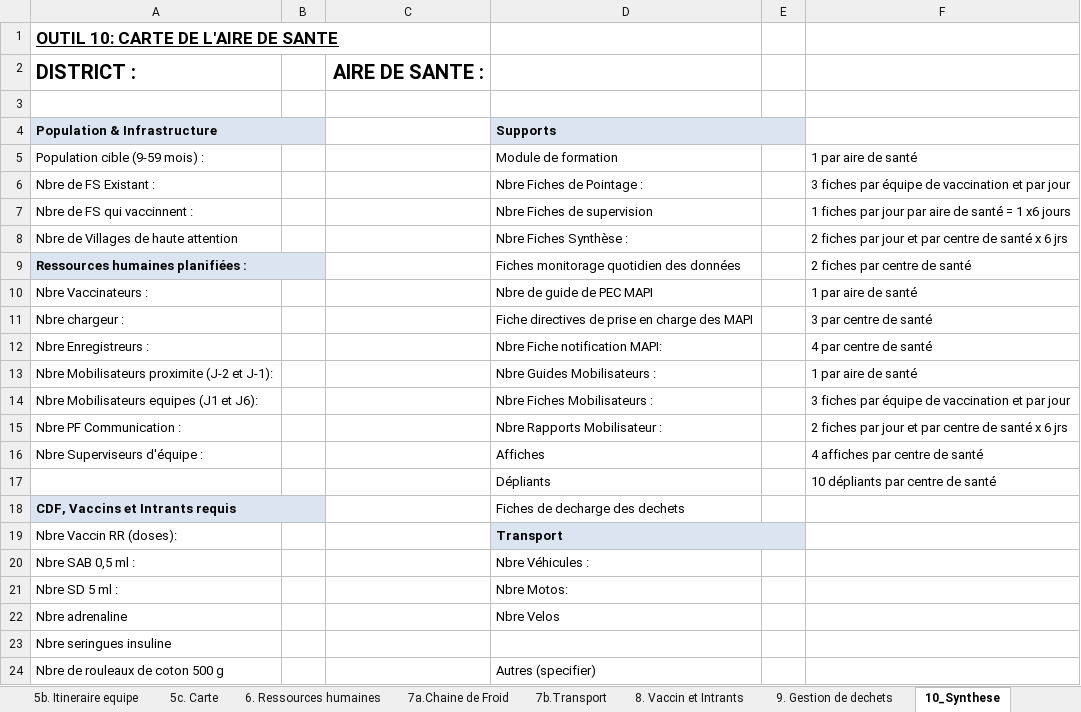
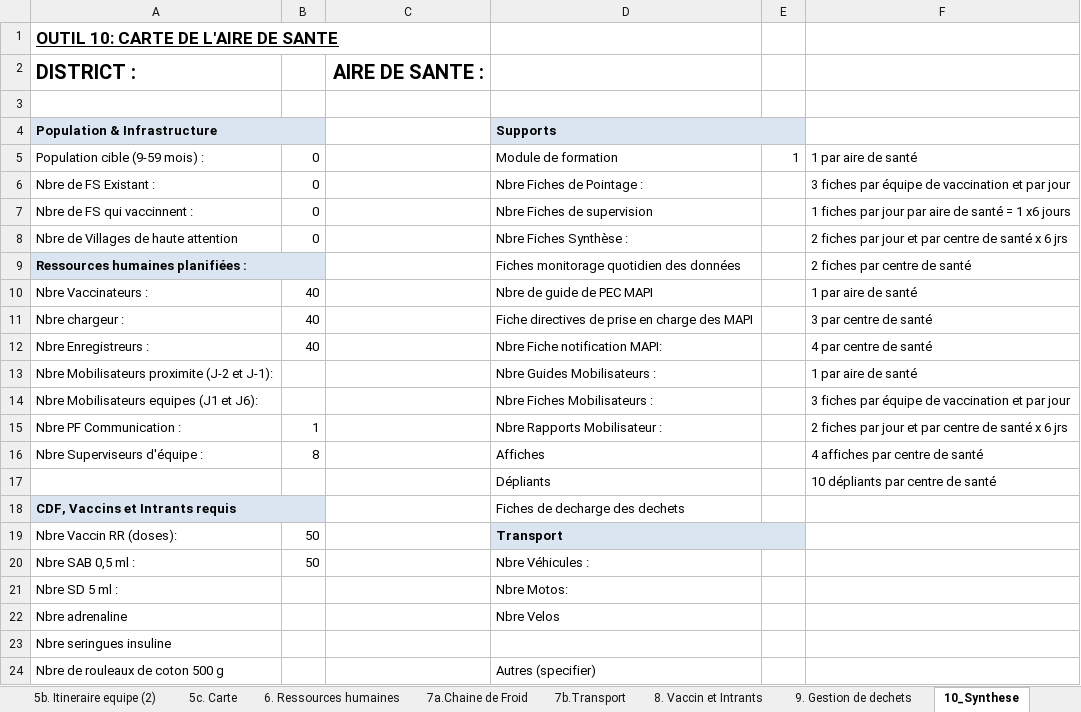
Before and after one commit to madewulf/microplans-cmr, an Excel workbook: Modele_microplan_AS.xlsx, sheet 10_Synthese, drawn as a sheet; only a part is shown; values as stored, in another font and other column widths than the file's, no borders; the diff names each change by its address in the sheet, - before the commit and + after, or states it on an @@ line.

```diff
--- a/Modele_microplan_AS.xlsx (sheet 10_Synthese)
+++ b/Modele_microplan_AS.xlsx (sheet 10_Synthese)
+sheet tab: 5b. Itineraire equipe (2)
-B5:B8: (empty)
+B5:B8: 0
-E5: (empty)
+E5: 1
-B10:B12: (empty)
+B10:B12: 40
-B15: (empty)
+B15: 1
-B16: (empty)
+B16: 8
-B19:B20: (empty)
+B19:B20: 50
```
Also changed, not shown: sheet 8. Vaccin et Intrants, sheet 7a.Chaine de Froid, sheet 5b. Itineraire equipe, sheet 5a. Itineraire mobsoc, sheet 2a_Liste localites (toutes), sheet 7b.Transport, 3 more sheets, other sheet tabs, formulas that keep their value, charts or pictures, 1 other file.
